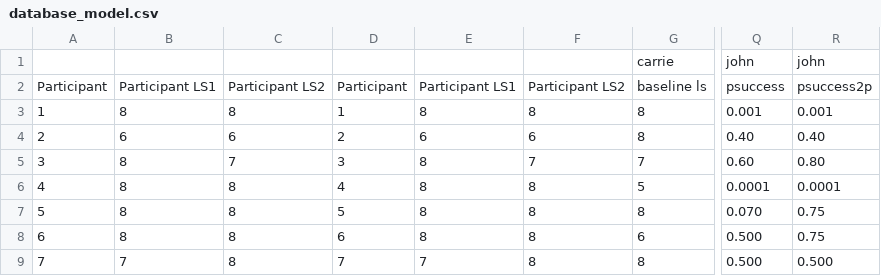
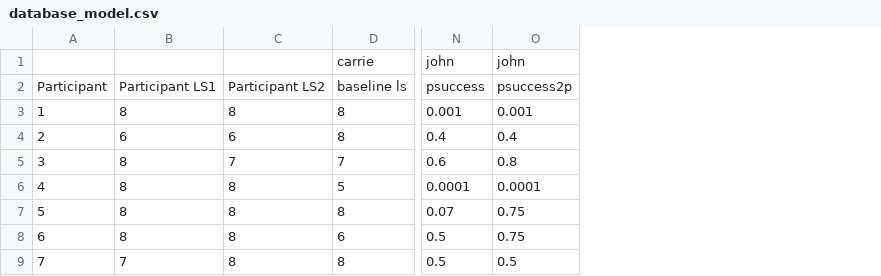
Before and after one commit to fiftysevendegreesofrad/surveytest, a CSV file: database_model.csv, drawn as a sheet; only a part is shown, gaps mark what is left out; removed rows and columns are numbered as before the commit, all else as after; the diff names each change by its address in the sheet, - before the commit and + after, or states it on an @@ line.

Commit message:
Add files via upload

```diff
--- a/database_model.csv
+++ b/database_model.csv
-column D, rows 2-9: Participant | 1 | 2 | 3 | 4 | 5 | 6 | 7
-column E, rows 2-9: Participant LS1 | 8 | 6 | 8 | 8 | 8 | 8 | 7
-column F, rows 2-9: Participant LS2 | 8 | 6 | 7 | 8 | 8 | 8 | 8
-N4: 0.40
+N4: 0.4
-O4: 0.40
+O4: 0.4
-N5: 0.60
+N5: 0.6
-O5: 0.80
+O5: 0.8
-N7: 0.070
+N7: 0.07
-N8:N9: 0.500
+N8:N9: 0.5
-O9: 0.500
+O9: 0.5
```
